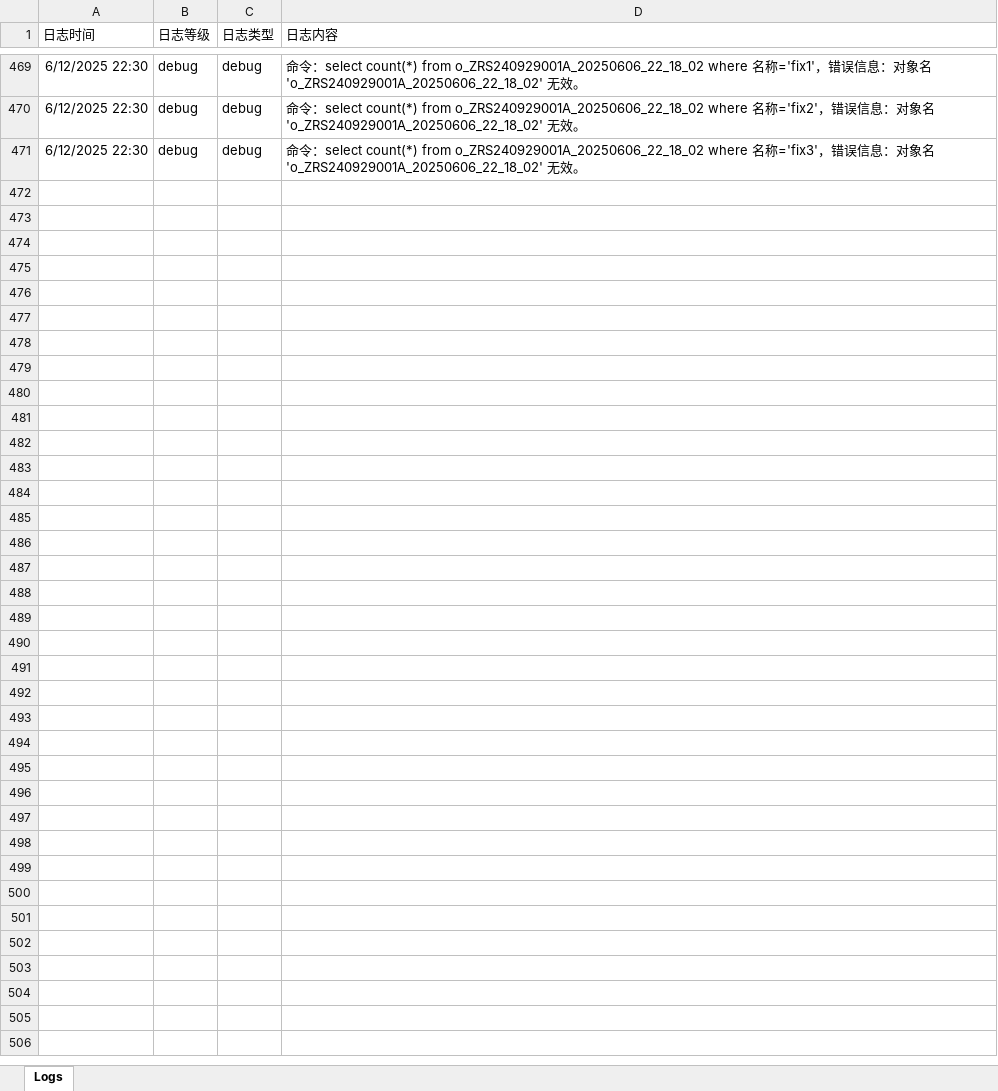
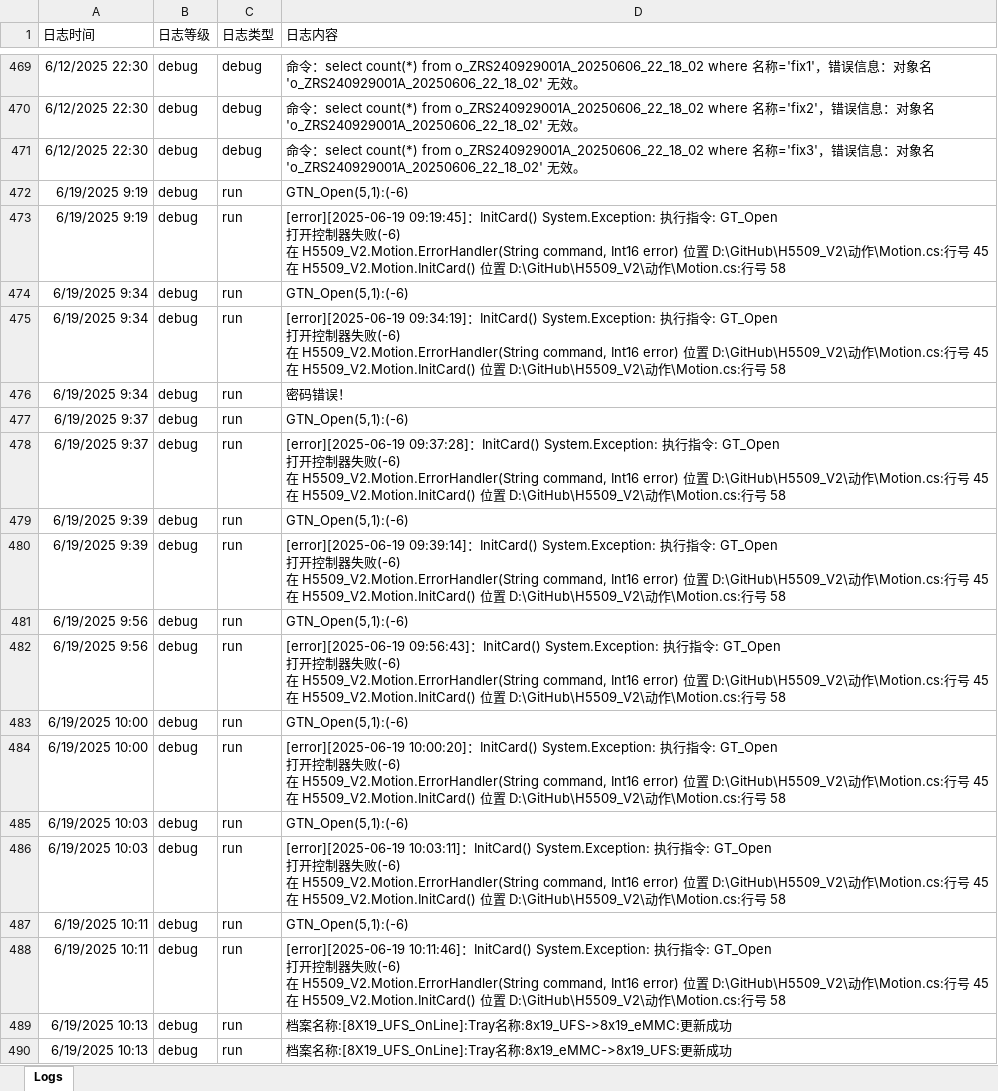
Before and after one commit to leimxdx/H5509_V2_Magnific, an Excel workbook: bin/Debug/Logs/202506/Log_20250605-205714.xlsx, sheet Logs, drawn as a sheet; only a part is shown, gaps mark what is left out; values as stored, in another font and other column widths than the file's, no borders; ↵ is a line break in a cell; the diff covers the shown part only; the diff names each change by its address in the sheet, - before the commit and + after, or states it on an @@ line.

```diff
--- a/bin/Debug/Logs/202506/Log_20250605-205714.xlsx (sheet Logs)
+++ b/bin/Debug/Logs/202506/Log_20250605-205714.xlsx (sheet Logs)
+row 472: 6/19/2025 9:19 | debug | run | GTN_Open(5,1):(-6)
+row 473: 6/19/2025 9:19 | debug | run | [error][2025-06-19 09:19:45]：InitCard() System.Exception: 执行指令: GT_Open ↵ 打开控制器失败(-6) ↵ 在 H5509_V2.Motion.ErrorHandler(String command, Int16 error) 位置 D:\GitHub\H5509_V2\动作\Motion.cs:行号 45 ↵ 在 H5509_V2.Motion.InitCard() 位置 D:\GitHub\H5509_V2\动作\Motion.cs:行号 58
+row 474: 6/19/2025 9:34 | debug | run | GTN_Open(5,1):(-6)
+row 475: 6/19/2025 9:34 | debug | run | [error][2025-06-19 09:34:19]：InitCard() System.Exception: 执行指令: GT_Open ↵ 打开控制器失败(-6) ↵ 在 H5509_V2.Motion.ErrorHandler(String command, Int16 error) 位置 D:\GitHub\H5509_V2\动作\Motion.cs:行号 45 ↵ 在 H5509_V2.Motion.InitCard() 位置 D:\GitHub\H5509_V2\动作\Motion.cs:行号 58
+row 476: 6/19/2025 9:34 | debug | run | 密码错误！
+row 477: 6/19/2025 9:37 | debug | run | GTN_Open(5,1):(-6)
+row 478: 6/19/2025 9:37 | debug | run | [error][2025-06-19 09:37:28]：InitCard() System.Exception: 执行指令: GT_Open ↵ 打开控制器失败(-6) ↵ 在 H5509_V2.Motion.ErrorHandler(String command, Int16 error) 位置 D:\GitHub\H5509_V2\动作\Motion.cs:行号 45 ↵ 在 H5509_V2.Motion.InitCard() 位置 D:\GitHub\H5509_V2\动作\Motion.cs:行号 58
+row 479: 6/19/2025 9:39 | debug | run | GTN_Open(5,1):(-6)
+row 480: 6/19/2025 9:39 | debug | run | [error][2025-06-19 09:39:14]：InitCard() System.Exception: 执行指令: GT_Open ↵ 打开控制器失败(-6) ↵ 在 H5509_V2.Motion.ErrorHandler(String command, Int16 error) 位置 D:\GitHub\H5509_V2\动作\Motion.cs:行号 45 ↵ 在 H5509_V2.Motion.InitCard() 位置 D:\GitHub\H5509_V2\动作\Motion.cs:行号 58
+row 481: 6/19/2025 9:56 | debug | run | GTN_Open(5,1):(-6)
+row 482: 6/19/2025 9:56 | debug | run | [error][2025-06-19 09:56:43]：InitCard() System.Exception: 执行指令: GT_Open ↵ 打开控制器失败(-6) ↵ 在 H5509_V2.Motion.ErrorHandler(String command, Int16 error) 位置 D:\GitHub\H5509_V2\动作\Motion.cs:行号 45 ↵ 在 H5509_V2.Motion.InitCard() 位置 D:\GitHub\H5509_V2\动作\Motion.cs:行号 58
+row 483: 6/19/2025 10:00 | debug | run | GTN_Open(5,1):(-6)
+row 484: 6/19/2025 10:00 | debug | run | [error][2025-06-19 10:00:20]：InitCard() System.Exception: 执行指令: GT_Open ↵ 打开控制器失败(-6) ↵ 在 H5509_V2.Motion.ErrorHandler(String command, Int16 error) 位置 D:\GitHub\H5509_V2\动作\Motion.cs:行号 45 ↵ 在 H5509_V2.Motion.InitCard() 位置 D:\GitHub\H5509_V2\动作\Motion.cs:行号 58
+row 485: 6/19/2025 10:03 | debug | run | GTN_Open(5,1):(-6)
+row 486: 6/19/2025 10:03 | debug | run | [error][2025-06-19 10:03:11]：InitCard() System.Exception: 执行指令: GT_Open ↵ 打开控制器失败(-6) ↵ 在 H5509_V2.Motion.ErrorHandler(String command, Int16 error) 位置 D:\GitHub\H5509_V2\动作\Motion.cs:行号 45 ↵ 在 H5509_V2.Motion.InitCard() 位置 D:\GitHub\H5509_V2\动作\Motion.cs:行号 58
+row 487: 6/19/2025 10:11 | debug | run | GTN_Open(5,1):(-6)
+row 488: 6/19/2025 10:11 | debug | run | [error][2025-06-19 10:11:46]：InitCard() System.Exception: 执行指令: GT_Open ↵ 打开控制器失败(-6) ↵ 在 H5509_V2.Motion.ErrorHandler(String command, Int16 error) 位置 D:\GitHub\H5509_V2\动作\Motion.cs:行号 45 ↵ 在 H5509_V2.Motion.InitCard() 位置 D:\GitHub\H5509_V2\动作\Motion.cs:行号 58
+row 489: 6/19/2025 10:13 | debug | run | 档案名称:[8X19_UFS_OnLine]:Tray名称:8x19_UFS->8x19_eMMC:更新成功
+row 490: 6/19/2025 10:13 | debug | run | 档案名称:[8X19_UFS_OnLine]:Tray名称:8x19_eMMC->8x19_UFS:更新成功
```
Also changed, not shown: 27 added rows elsewhere in this sheet, 30 other files.
